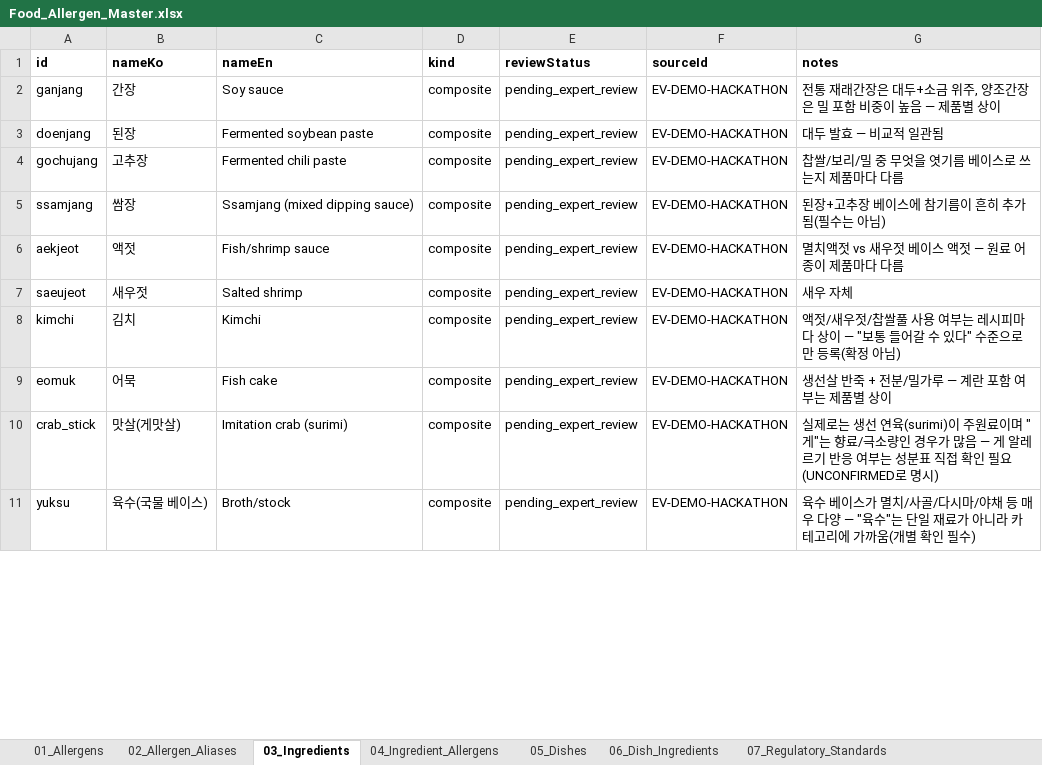
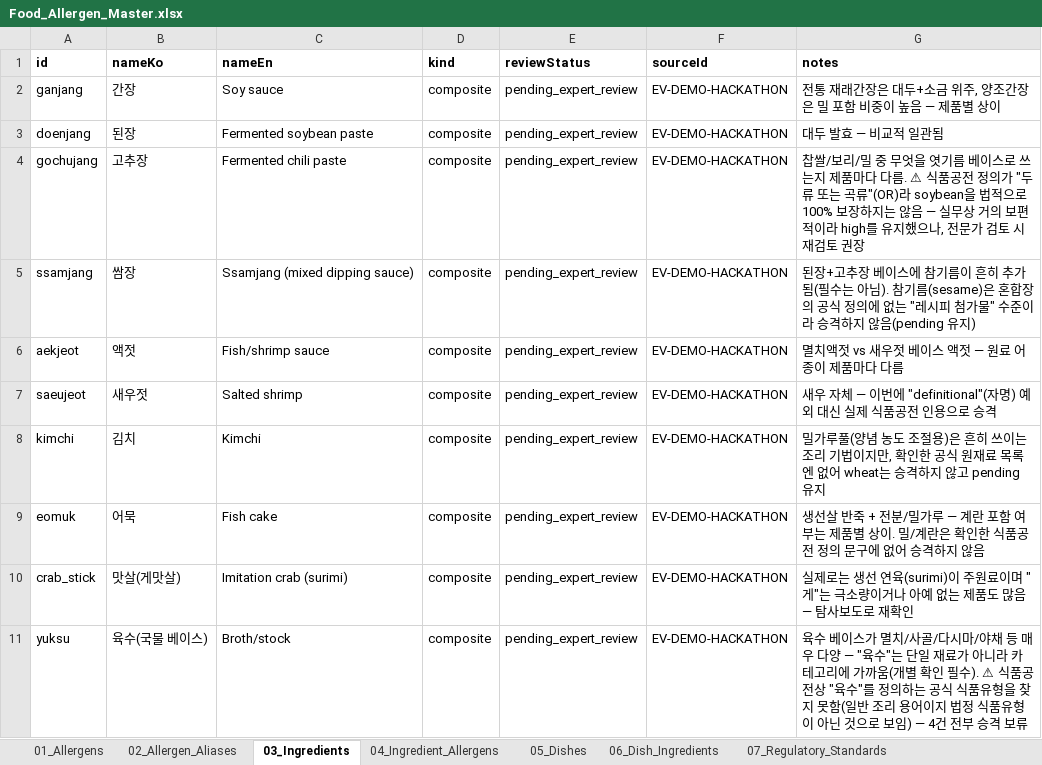
Before and after one commit to chlgustj01/jeonpo-ai-v2, an Excel workbook: data/master/Food_Allergen_Master.xlsx, sheet 03_Ingredients, drawn as a sheet; only a part is shown; values as stored, in another font and other column widths than the file's, no borders; the diff covers the shown part only; the diff names each change by its address in the sheet, - before the commit and + after, or states it on an @@ line.

```diff
--- a/data/master/Food_Allergen_Master.xlsx (sheet 03_Ingredients)
+++ b/data/master/Food_Allergen_Master.xlsx (sheet 03_Ingredients)
-G4 (notes): …다 다름
+G4 (notes): …다 다름. ⚠ 식품공전 정의가 "두류 또는 곡류"(OR)라 soybean을 법적으로 100% 보장하지는 않음 — 실무상 거의 보편적이라 high를 유지했으나, 전문가 검토 시 재검토 권장
-G5 (notes): …는 아님)
+G5 (notes): …는 아님). 참기름(sesame)은 혼합장의 공식 정의에 없는 "레시피 첨가물" 수준이라 승격하지 않음(pending 유지)
-G7 (notes): 새우 자체
+G7 (notes): 새우 자체 — 이번에 "definitional"(자명) 예외 대신 실제 식품공전 인용으로 승격
-G8 (notes): 액젓/새우젓/찹쌀풀 사용 여부는 레시피마다 상이 — "보통 들어갈 수 있다" 수준으로만 등록(확정 아님)
+G8 (notes): 밀가루풀(양념 농도 조절용)은 흔히 쓰이는 조리 기법이지만, 확인한 공식 원재료 목록엔 없어 wheat는 승격하지 않고 pending 유지
-G9 (notes): …별 상이
+G9 (notes): …별 상이. 밀/계란은 확인한 식품공전 정의 문구에 없어 승격하지 않음
-G10 (notes): …게"는 향료/극소량인 경우가 많음 — 게 알레르기 반응 여부는 성분표 직접 확인 필요(UNCONFIRMED로 명시)
+G10 (notes): …게"는 극소량이거나 아예 없는 제품도 많음 — 탐사보도로 재확인
-G11 (notes): …인 필수)
+G11 (notes): …인 필수). ⚠ 식품공전상 "육수"를 정의하는 공식 식품유형을 찾지 못함(일반 조리 용어이지 법정 식품유형이 아닌 것으로 보임) — 4건 전부 승격 보류
```
Also changed, not shown: 8 edited cells elsewhere in this sheet, sheet 04_Ingredient_Allergens, sheet 02_Allergen_Aliases, sheet 08_Evidence_Sources, sheet 11_Changelog, 12 other files.
